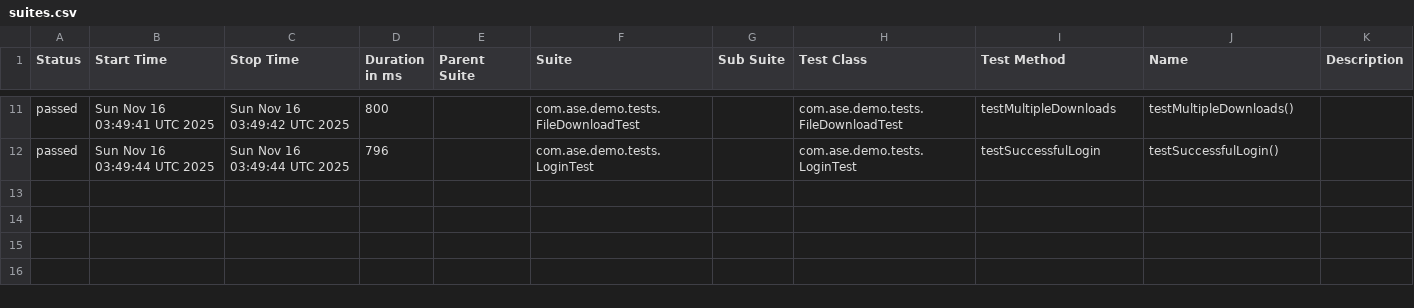
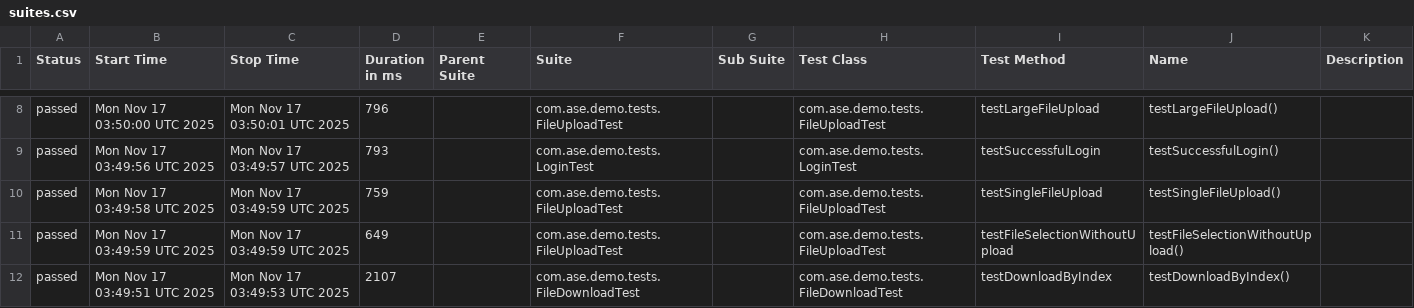
Before and after one commit to Agile-Software-Engineering-25/demo-system-test, a CSV file: full/data/suites.csv, drawn as a sheet; only a part is shown, gaps mark what is left out; the diff covers the shown part only.

```diff
--- a/full/data/suites.csv
+++ b/full/data/suites.csv
@@ -11,2 +8,5 @@
-"passed","Sun Nov 16 03:49:41 UTC 2025","Sun Nov 16 03:49:42 UTC 2025","800","","com.ase.demo.tests.FileDownloadTest","","com.ase.demo.tests.FileDownloadTest","testMultipleDownloads","testMultipleDownloads()",""
-"passed","Sun Nov 16 03:49:44 UTC 2025","Sun Nov 16 03:49:44 UTC 2025","796","","com.ase.demo.tests.LoginTest","","com.ase.demo.tests.LoginTest","testSuccessfulLogin","testSuccessfulLogin()",""
+"passed","Mon Nov 17 03:50:00 UTC 2025","Mon Nov 17 03:50:01 UTC 2025","796","","com.ase.demo.tests.FileUploadTest","","com.ase.demo.tests.FileUploadTest","testLargeFileUpload","testLargeFileUpload()",""
+"passed","Mon Nov 17 03:49:56 UTC 2025","Mon Nov 17 03:49:57 UTC 2025","793","","com.ase.demo.tests.LoginTest","","com.ase.demo.tests.LoginTest","testSuccessfulLogin","testSuccessfulLogin()",""
+"passed","Mon Nov 17 03:49:58 UTC 2025","Mon Nov 17 03:49:59 UTC 2025","759","","com.ase.demo.tests.FileUploadTest","","com.ase.demo.tests.FileUploadTest","testSingleFileUpload","testSingleFileUpload()",""
+"passed","Mon Nov 17 03:49:59 UTC 2025","Mon Nov 17 03:49:59 UTC 2025","649","","com.ase.demo.tests.FileUploadTest","","com.ase.demo.tests.FileUploadTest","testFileSelectionWithoutUpload","testFileSelectionWithoutUpload()",""
+"passed","Mon Nov 17 03:49:51 UTC 2025","Mon Nov 17 03:49:53 UTC 2025","2107","","com.ase.demo.tests.FileDownloadTest","","com.ase.demo.tests.FileDownloadTest","testDownloadByIndex","testDownloadByIndex()",""
```
Also changed, not shown: 3 removed rows and 28 edited cells elsewhere in this file, 36 other files.
